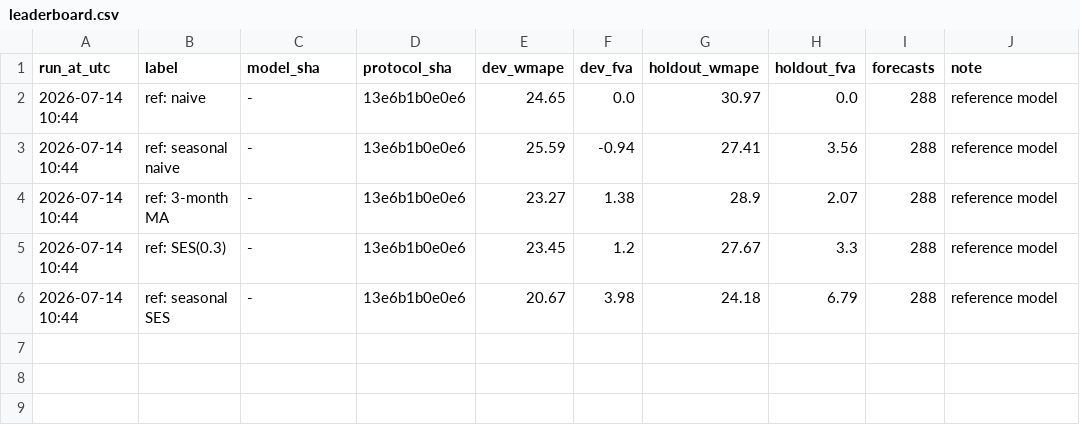
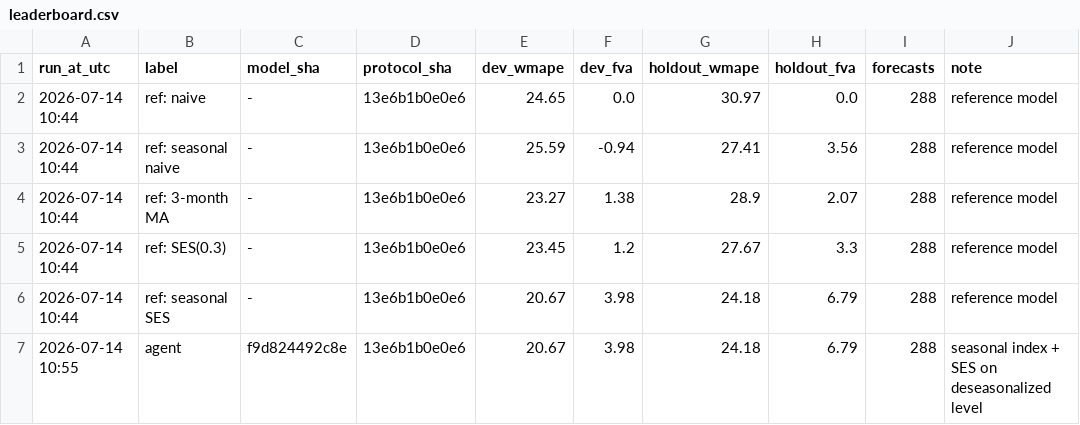
Before and after one commit to gulmezeren2-byte/forecast-autoresearch, a CSV file: leaderboard.csv, drawn as a sheet; the diff names each change by its address in the sheet, - before the commit and + after, or states it on an @@ line.

Commit message:
exp 1: seasonal-index baseline (holdout FVA +6.79)

```diff
--- a/leaderboard.csv
+++ b/leaderboard.csv
+row 7: 2026-07-14 10:55 | agent | f9d824492c8e | 13e6b1b0e0e6 | 20.67 | 3.98 | 24.18 | 6.79 | 288 | seasonal index + SES on deseasonalized level
```
Also changed, not shown: 4 other files.
